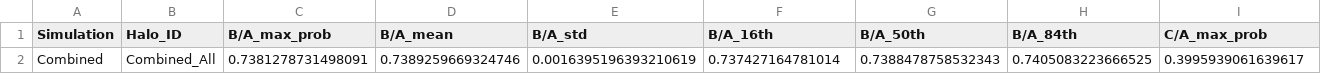
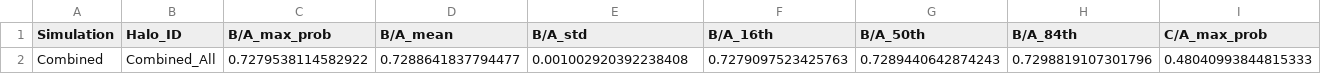
Before and after one commit to Bvogel4/MCMC-deprojection, a CSV file: results/summary/combined_summary_all.csv, drawn as a sheet; only a part is shown; removed rows and columns are numbered as before the commit, all else as after; rows hold the shown columns only; the diff names each change by its address in the sheet, - before the commit and + after, or states it on an @@ line.

```diff
--- a/results/summary/combined_summary_all.csv
+++ b/results/summary/combined_summary_all.csv
-row 2: Combined | Combined_All | 0.7381278731498091 | 0.7389259669324746 | 0.0016395196393210619 | 0.737427164781014 | 0.7388478758532343 | 0.7405083223666525 | 0.3995939061639617
+row 2: Combined | Combined_All | 0.7279538114582922 | 0.7288641837794477 | 0.001002920392238408 | 0.7279097523425763 | 0.7289440642874243 | 0.7298819107301796 | 0.48040993844815333
```
Also changed, not shown: results/summary/category_comparison.csv, results/summary/combined_summary_disky.csv, 11 other files.
